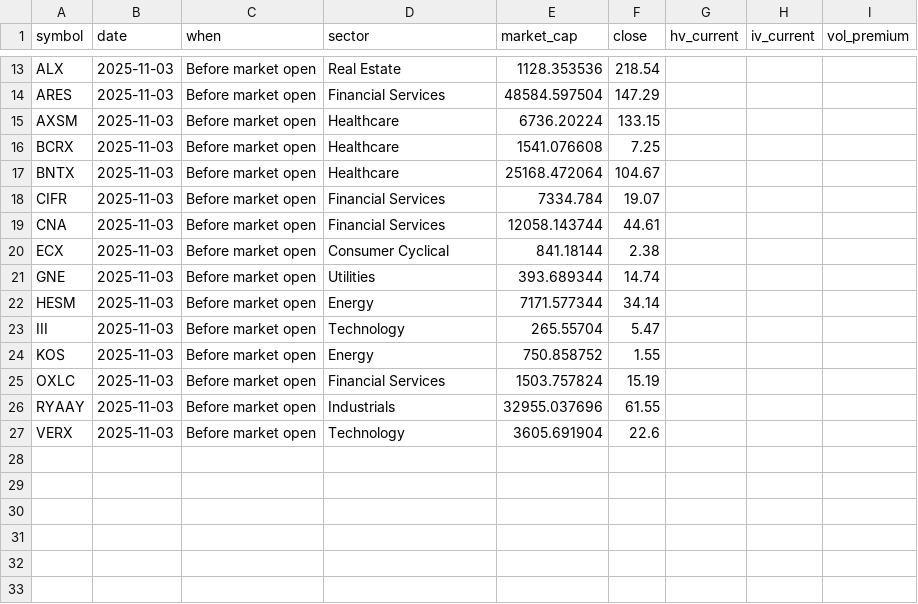
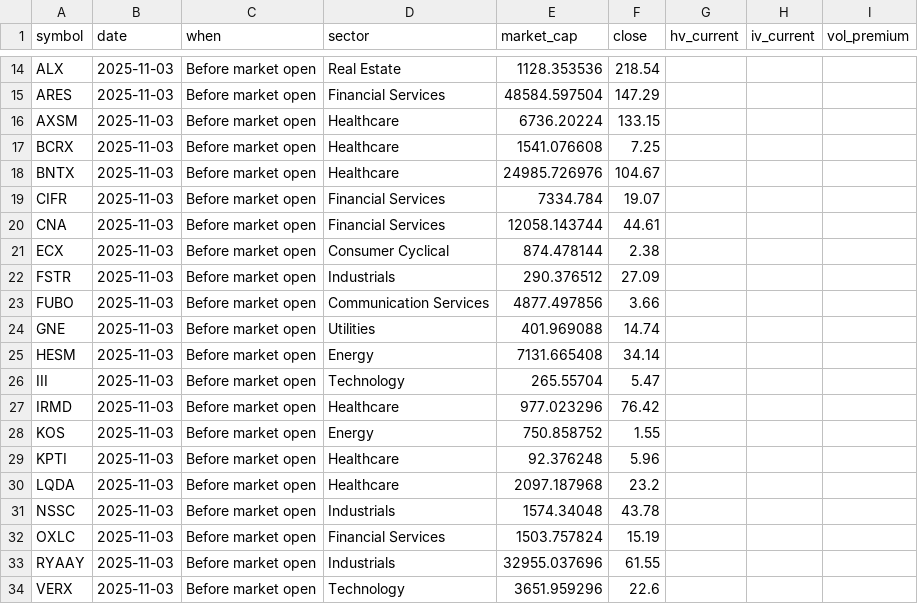
Before and after one commit to lowQuant/Option-Trading-Bot, a CSV file: data/vol_premium.csv, drawn as a sheet; only a part is shown, gaps mark what is left out; the diff covers the shown part only.

```diff
--- a/data/vol_premium.csv
+++ b/data/vol_premium.csv
@@ -16,12 +17,18 @@ AXSM,2025-11-03,Before market open,Healthcare,6736.20224,133.15,,,
 BCRX,2025-11-03,Before market open,Healthcare,1541.076608,7.25,,,
-BNTX,2025-11-03,Before market open,Healthcare,25168.472064,104.67,,,
+BNTX,2025-11-03,Before market open,Healthcare,24985.726976,104.67,,,
 CIFR,2025-11-03,Before market open,Financial Services,7334.784,19.07,,,
 CNA,2025-11-03,Before market open,Financial Services,12058.143744,44.61,,,
-ECX,2025-11-03,Before market open,Consumer Cyclical,841.18144,2.38,,,
-GNE,2025-11-03,Before market open,Utilities,393.689344,14.74,,,
-HESM,2025-11-03,Before market open,Energy,7171.577344,34.14,,,
+ECX,2025-11-03,Before market open,Consumer Cyclical,874.478144,2.38,,,
+FSTR,2025-11-03,Before market open,Industrials,290.376512,27.09,,,
+FUBO,2025-11-03,Before market open,Communication Services,4877.497856,3.66,,,
+GNE,2025-11-03,Before market open,Utilities,401.969088,14.74,,,
+HESM,2025-11-03,Before market open,Energy,7131.665408,34.14,,,
 III,2025-11-03,Before market open,Technology,265.55704,5.47,,,
+IRMD,2025-11-03,Before market open,Healthcare,977.023296,76.42,,,
 KOS,2025-11-03,Before market open,Energy,750.858752,1.55,,,
+KPTI,2025-11-03,Before market open,Healthcare,92.376248,5.96,,,
+LQDA,2025-11-03,Before market open,Healthcare,2097.187968,23.2,,,
+NSSC,2025-11-03,Before market open,Industrials,1574.34048,43.78,,,
 OXLC,2025-11-03,Before market open,Financial Services,1503.757824,15.19,,,
 RYAAY,2025-11-03,Before market open,Industrials,32955.037696,61.55,,,
-VERX,2025-11-03,Before market open,Technology,3605.691904,22.6,,,
+VERX,2025-11-03,Before market open,Technology,3651.959296,22.6,,,
```
Also changed, not shown: 4 added rows, 3 removed rows and 27 edited cells elsewhere in this file, 1 other file.
